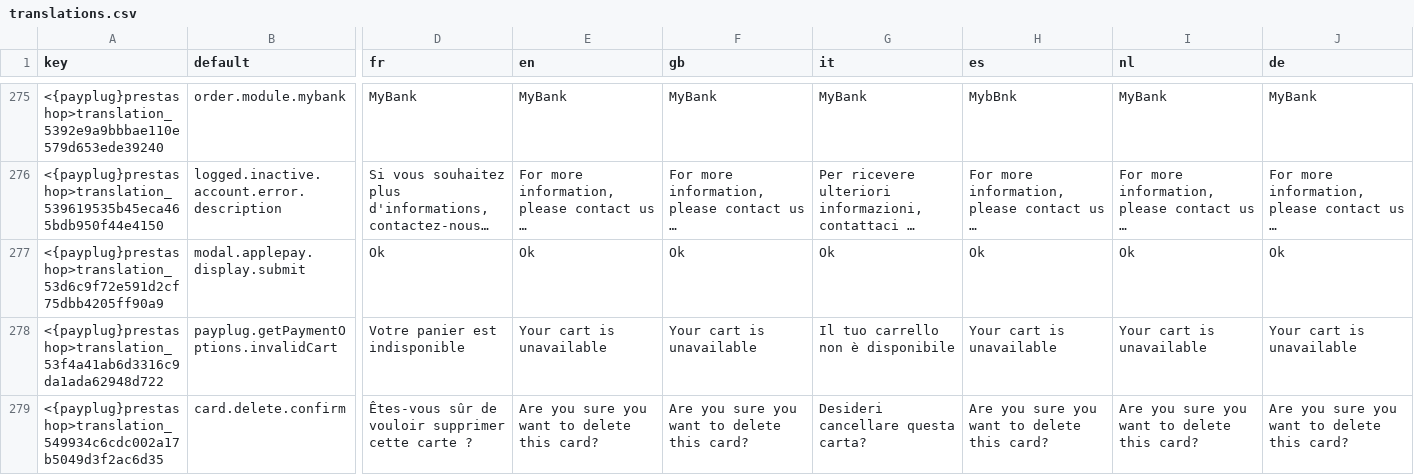
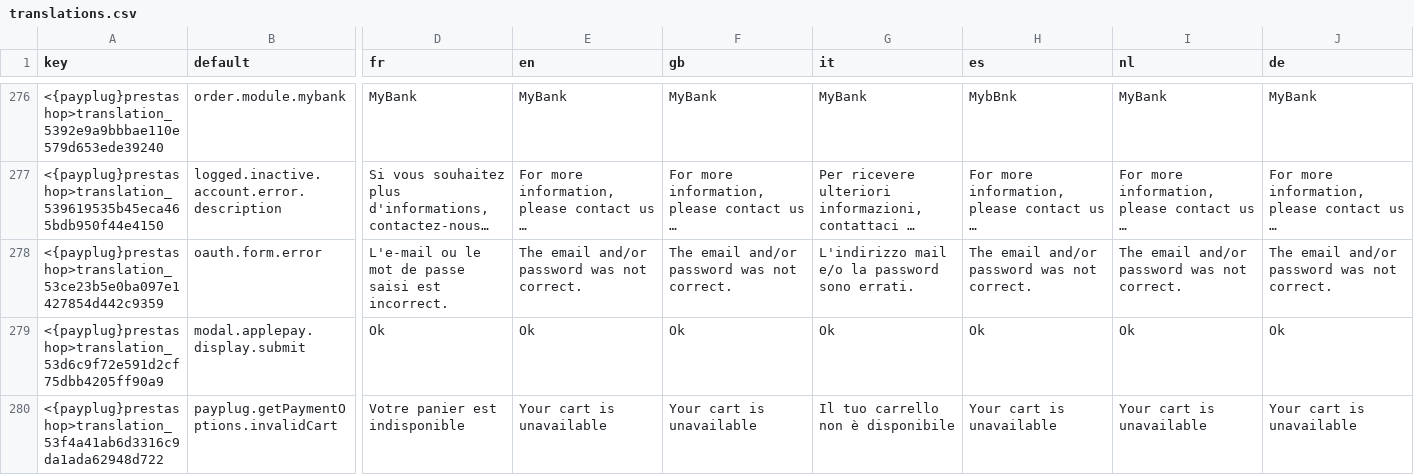
Before and after one commit to payplug/payplug-prestashop, a CSV file: dev/dist/payplug/translations.csv, drawn as a sheet; only a part is shown, gaps mark what is left out; the shorter side is filled out with more unchanged rows; long unchanged cells end in …; rows hold the shown columns only; the diff covers the shown part only; the diff names each change by its address in the sheet, - before the commit and + after, or states it on an @@ line.

Commit message:
PRE-2884 feat:add dual authentication on prestashop

```diff
--- a/dev/dist/payplug/translations.csv
+++ b/dev/dist/payplug/translations.csv
+row 278: <{payplug}prestashop>translation_53ce23b5e0ba097e1427854d442c9359 | oauth.form.error | L'e-mail ou le mot de passe saisi est incorrect. | The email and/or password was not correct. | The email and/or password was not correct. | L'indirizzo mail e/o la password sono errati. | The email and/or password was not correct. | The email and/or password was not correct. | The email and/or password was not correct.
```
Also changed, not shown: 14 added rows and 6 removed rows elsewhere in this file, 23 other files.
